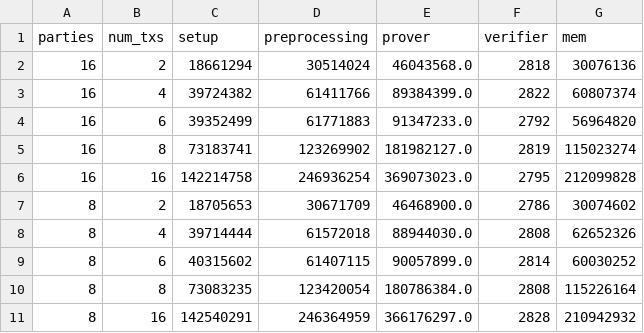
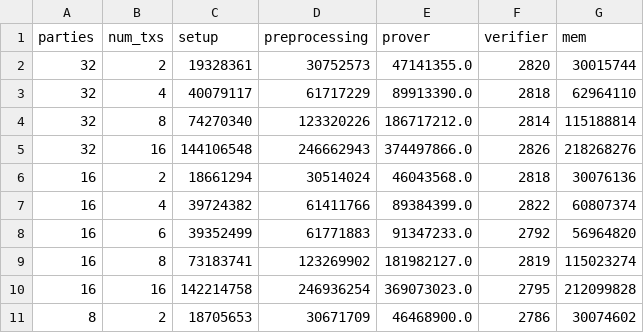
Before and after one commit to Louhc/PIP_FRI-and-DePIP_FRI, a CSV file: pianist-desnark.csv, drawn as a sheet; only a part is shown; the shorter side is filled out with more unchanged rows; the diff names each change by its address in the sheet, - before the commit and + after, or states it on an @@ line.

Commit message:
Update data

```diff
--- a/pianist-desnark.csv
+++ b/pianist-desnark.csv
+row 2: 32 | 2 | 19328361 | 30752573 | 47141355.0 | 2820 | 30015744
+row 3: 32 | 4 | 40079117 | 61717229 | 89913390.0 | 2818 | 62964110
+row 4: 32 | 8 | 74270340 | 123320226 | 186717212.0 | 2814 | 115188814
+row 5: 32 | 16 | 144106548 | 246662943 | 374497866.0 | 2826 | 218268276
```
